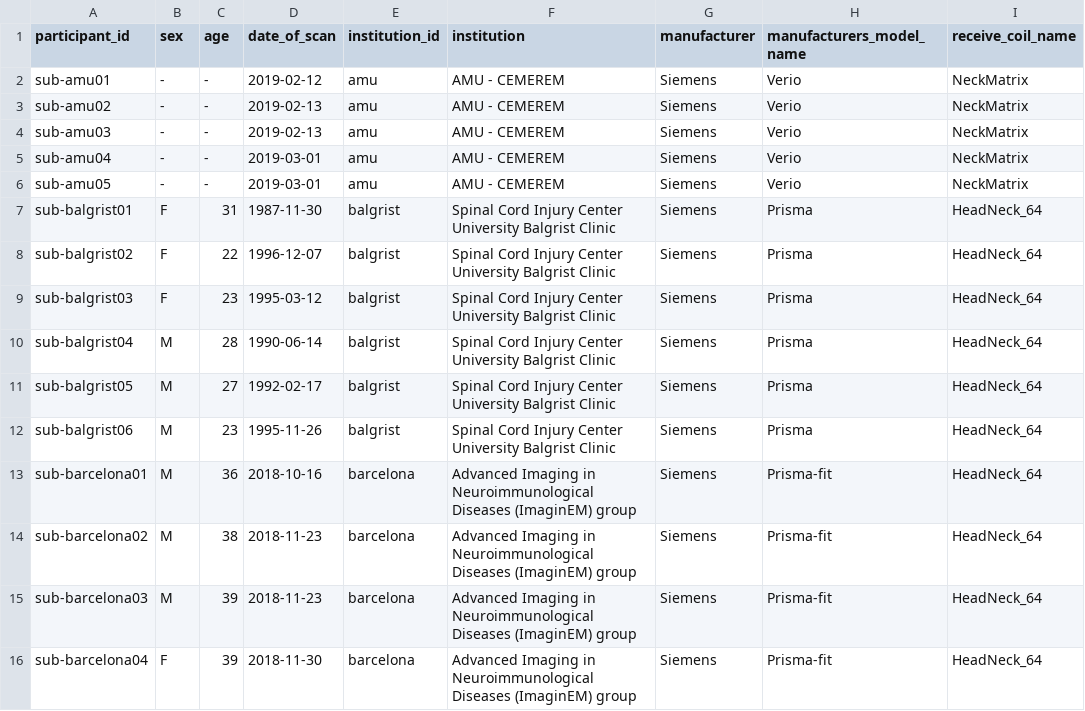
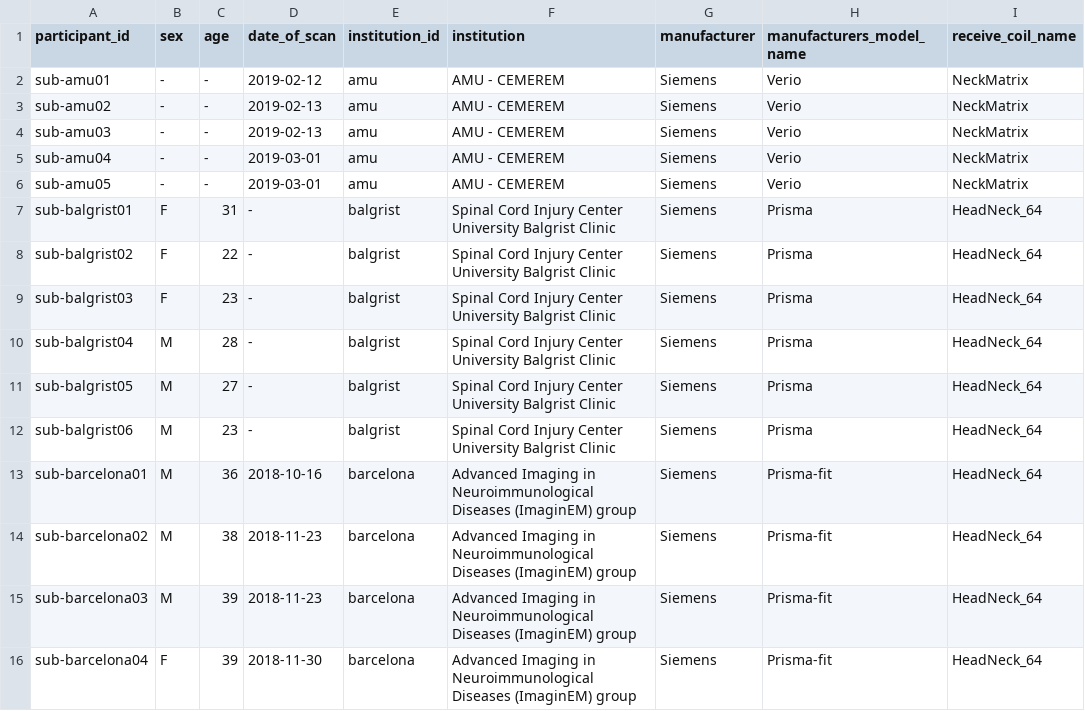
Before and after one commit to spine-generic/data-multi-subject, a TSV file: participants.tsv, drawn as a sheet; only a part is shown; the diff names each change by its address in the sheet, - before the commit and + after, or states it on an @@ line.

Commit message:
fix participants.tsv

```diff
--- a/participants.tsv
+++ b/participants.tsv
-D7 (date_of_scan): 1987-11-30
+D7 (date_of_scan): -
-D8 (date_of_scan): 1996-12-07
+D8 (date_of_scan): -
-D9 (date_of_scan): 1995-03-12
+D9 (date_of_scan): -
-D10 (date_of_scan): 1990-06-14
+D10 (date_of_scan): -
-D11 (date_of_scan): 1992-02-17
+D11 (date_of_scan): -
-D12 (date_of_scan): 1995-11-26
+D12 (date_of_scan): -
```
